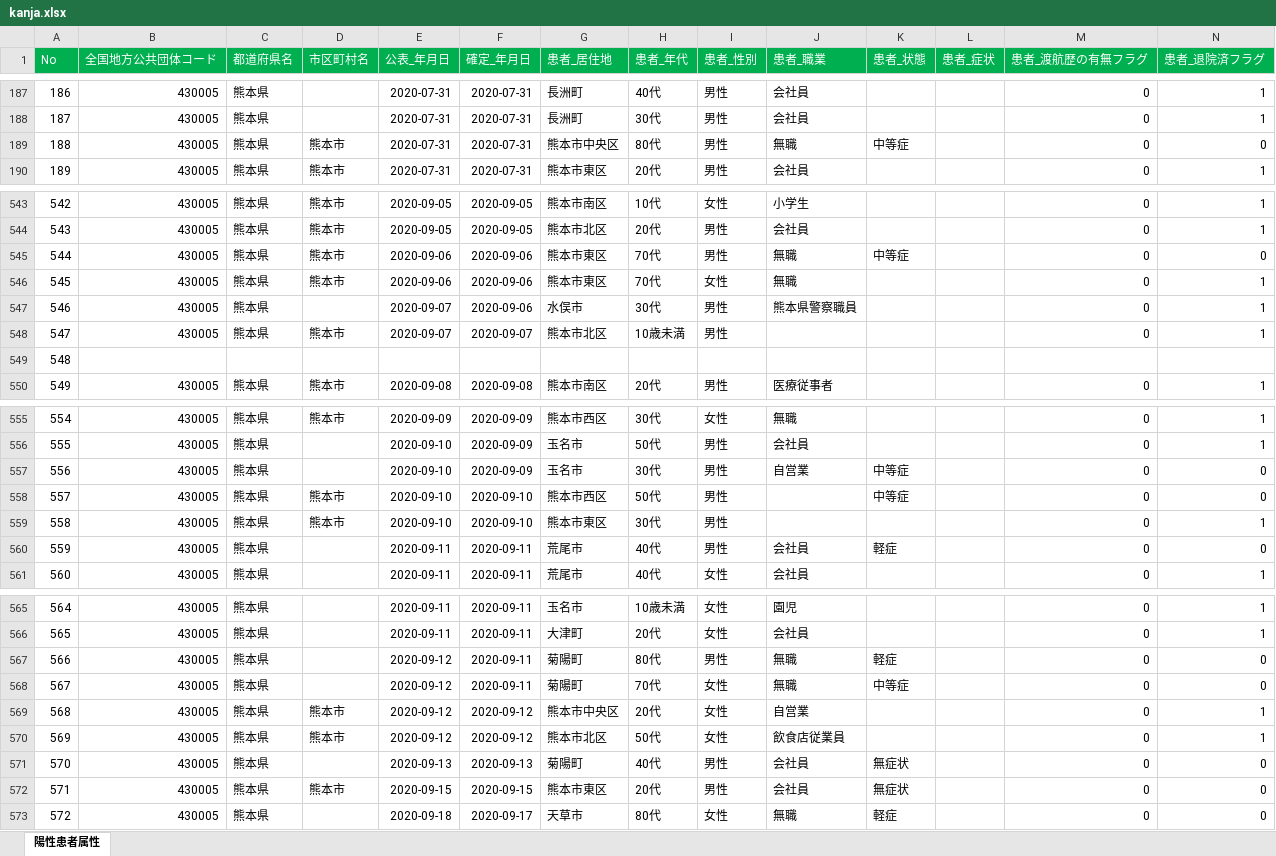
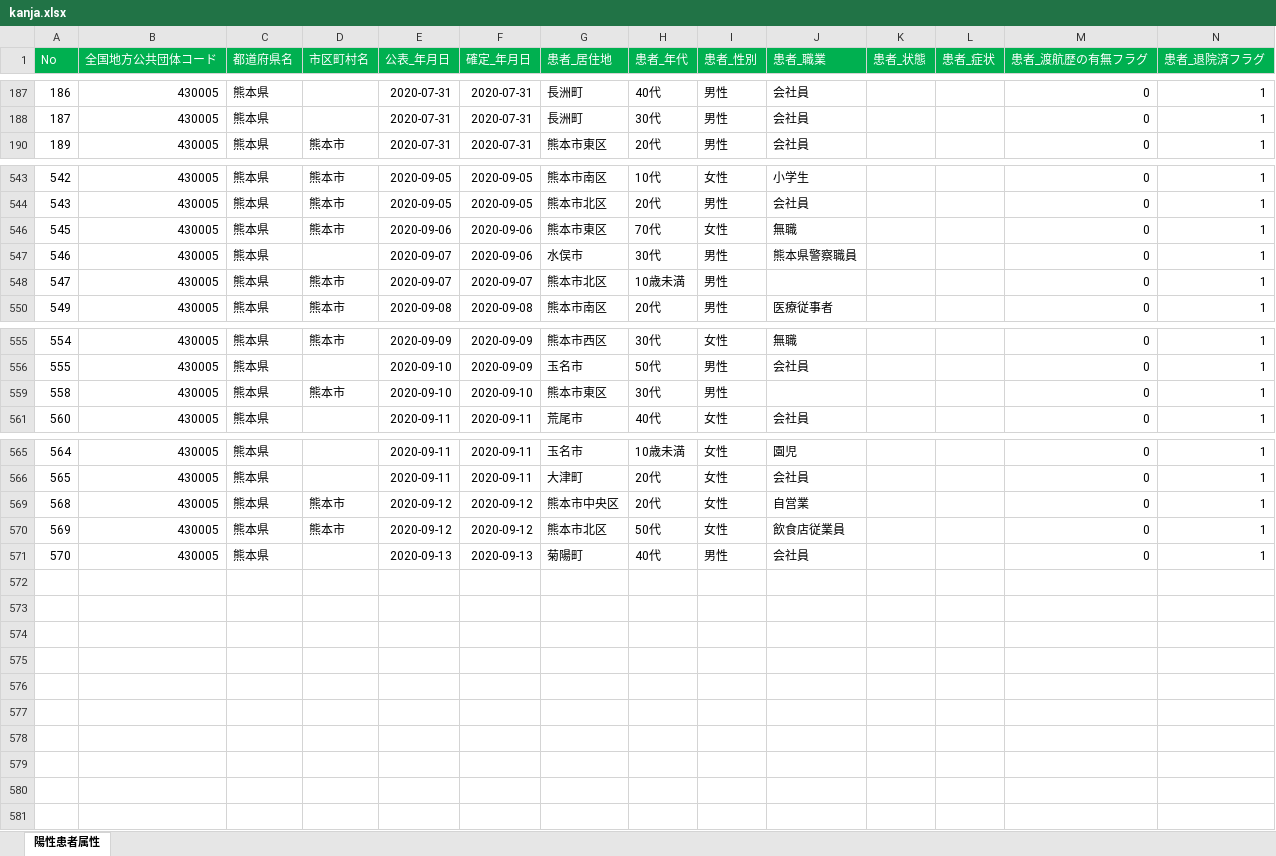
Before and after one commit to imabari/kumamoto-covid19, an Excel workbook: kanja.xlsx, sheet 陽性患者属性, drawn as a sheet; only a part is shown, gaps mark what is left out; values as stored, in another font and other column widths than the file's, no borders; rows hold the shown columns only; the diff covers the shown part only; the diff names each change by its address in the sheet, - before the commit and + after, or states it on an @@ line.

```diff
--- a/kanja.xlsx (sheet 陽性患者属性)
+++ b/kanja.xlsx (sheet 陽性患者属性)
@@ row 189 hidden: 188 | 430005 | 熊本県 | 熊本市 | 2020-07-31 | 2020-07-31 | 熊本市中央区 | 80代 | 男性 | 無職 | 中等症 |  | 0 | 0 @@
@@ row 545 hidden: 544 | 430005 | 熊本県 | 熊本市 | 2020-09-06 | 2020-09-06 | 熊本市東区 | 70代 | 男性 | 無職 | 中等症 |  | 0 | 0 @@
@@ row 549 hidden: 548 @@
-row 557: 556 | 430005 | 熊本県 |  | 2020-09-10 | 2020-09-09 | 玉名市 | 30代 | 男性 | 自営業 | 中等症 |  | 0 | 0
@@ row 558 hidden: 557 | 430005 | 熊本県 | 熊本市 | 2020-09-10 | 2020-09-10 | 熊本市西区 | 50代 | 男性 |  | 中等症 |  | 0 | 0 @@
@@ row 560 hidden: 559 | 430005 | 熊本県 |  | 2020-09-11 | 2020-09-11 | 荒尾市 | 40代 | 男性 | 会社員 | 軽症 |  | 0 | 0 @@
@@ row 567 hidden: 566 | 430005 | 熊本県 |  | 2020-09-12 | 2020-09-11 | 菊陽町 | 80代 | 男性 | 無職 | 軽症 |  | 0 | 0 @@
-row 568: 567 | 430005 | 熊本県 |  | 2020-09-12 | 2020-09-11 | 菊陽町 | 70代 | 女性 | 無職 | 中等症 |  | 0 | 0
-K571 (患者_状態): 無症状
+K571 (患者_状態): (empty)
-N571 (患者_退院済フラグ): 0
+N571 (患者_退院済フラグ): 1
@@ row 572 hidden: 571 | 430005 | 熊本県 | 熊本市 | 2020-09-15 | 2020-09-15 | 熊本市東区 | 20代 | 男性 | 会社員 | 無症状 |  | 0 | 0 @@
@@ row 573 hidden: 572 | 430005 | 熊本県 |  | 2020-09-18 | 2020-09-17 | 天草市 | 80代 | 女性 | 無職 | 軽症 |  | 0 | 0 @@
```
Also changed, not shown: 1 removed row, 2 hidden or unhidden rows and 2 edited cells elsewhere in this sheet, kensa.xlsx, soudan.xlsx, 1 other file.
